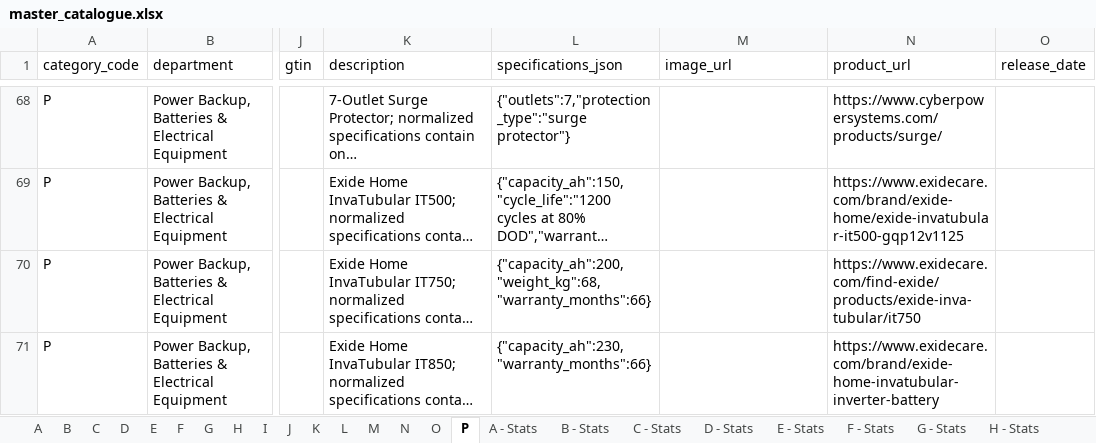
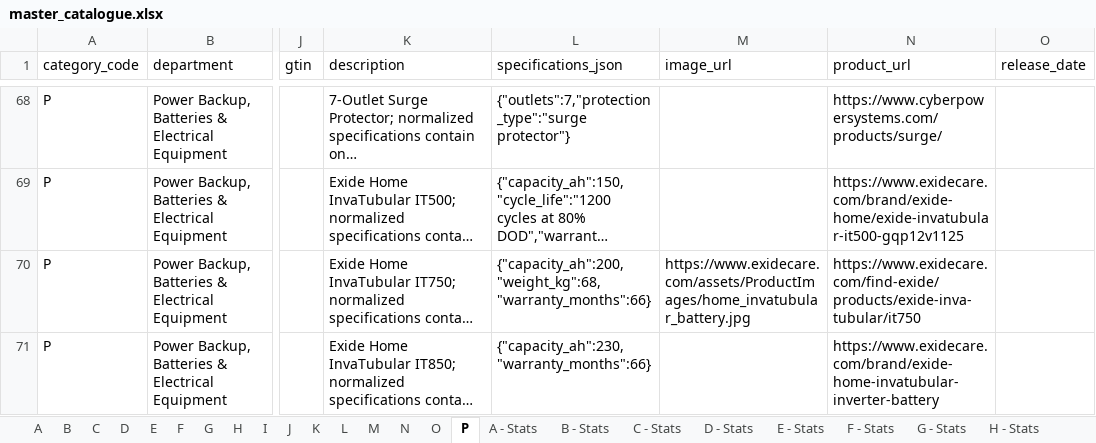
Before and after one commit to liyakhath-turacoz/turacozbidtool, an Excel workbook: product_catalog/master_catalogue.xlsx, sheet P, drawn as a sheet; only a part is shown, gaps mark what is left out; long unchanged cells end in …; values as stored, in another font and other column widths than the file's, no borders; the diff covers the shown part only; the diff names each change by its address in the sheet, - before the commit and + after, or states it on an @@ line.

Commit message:
Add product catalog image URLs

```diff
--- a/product_catalog/master_catalogue.xlsx (sheet P)
+++ b/product_catalog/master_catalogue.xlsx (sheet P)
-M70 (image_url): (empty)
+M70 (image_url): https://www.exidecare.com/assets/ProductImages/home_invatubular_battery.jpg
```
Also changed, not shown: 18 edited cells elsewhere in this sheet, sheet A, sheet F, sheet B, sheet O, sheet K, sheet G, 10 more sheets, 18 other files.
